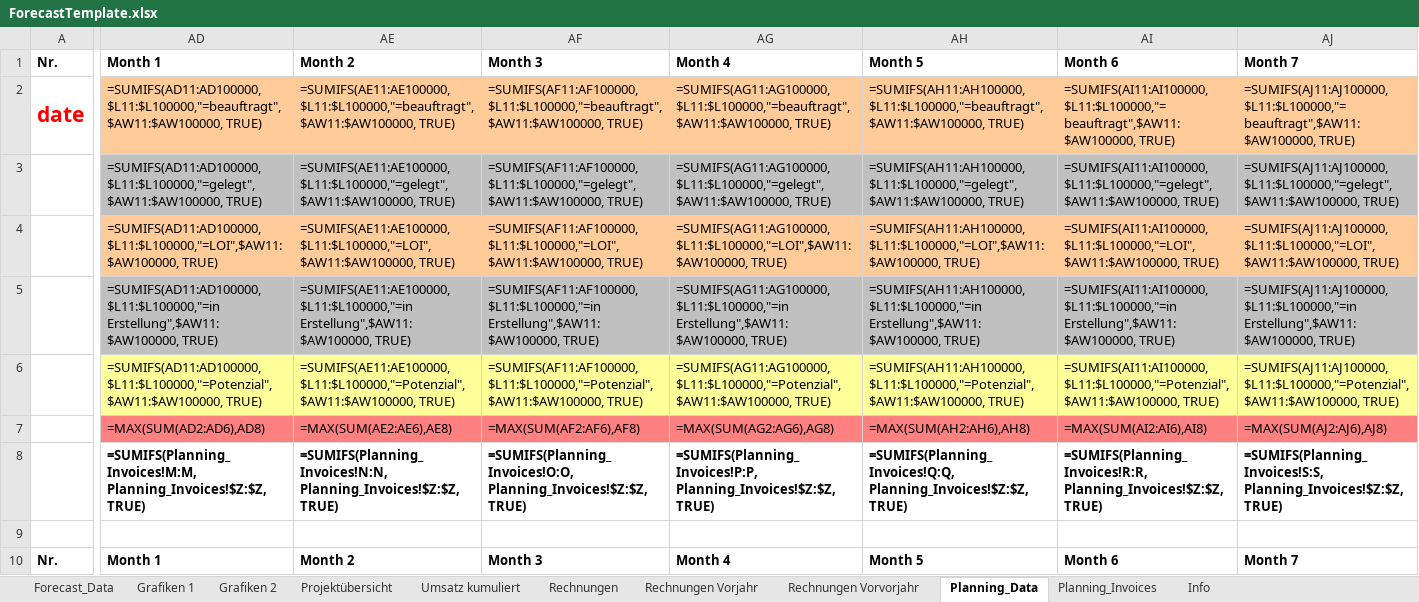
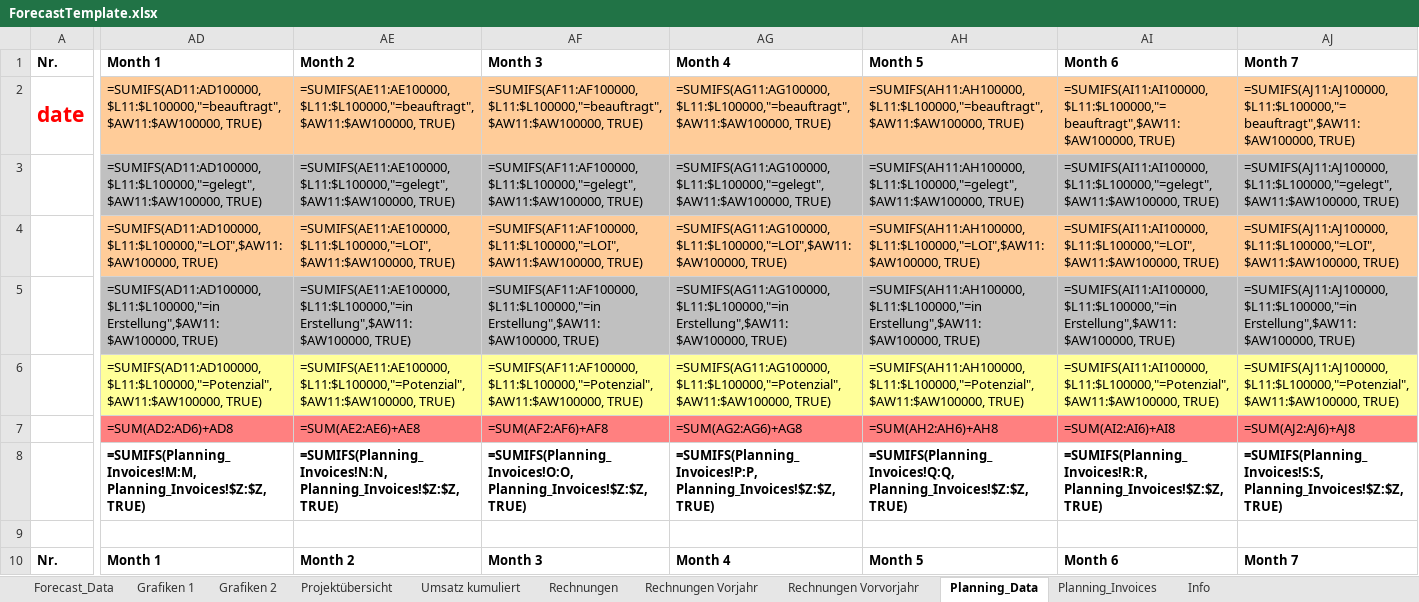
Before and after one commit to micromata/projectforge, an Excel workbook: projectforge-business/src/main/resources/officeTemplates/ForecastTemplate.xlsx, sheet Planning_Data, drawn as a sheet; only a part is shown, gaps mark what is left out; values as stored, in another font and other column widths than the file's, no borders; formulas are shown in place of their values; the diff covers the shown part only; the diff names each change by its address in the sheet, - before the commit and + after, or states it on an @@ line.

```diff
--- a/projectforge-business/src/main/resources/officeTemplates/ForecastTemplate.xlsx (sheet Planning_Data)
+++ b/projectforge-business/src/main/resources/officeTemplates/ForecastTemplate.xlsx (sheet Planning_Data)
-AD7: =MAX(SUM(AD2:AD6),AD8)
+AD7: =SUM(AD2:AD6)+AD8
-AE7: =MAX(SUM(AE2:AE6),AE8)
+AE7: =SUM(AE2:AE6)+AE8
-AF7: =MAX(SUM(AF2:AF6),AF8)
+AF7: =SUM(AF2:AF6)+AF8
-AG7: =MAX(SUM(AG2:AG6),AG8)
+AG7: =SUM(AG2:AG6)+AG8
-AH7: =MAX(SUM(AH2:AH6),AH8)
+AH7: =SUM(AH2:AH6)+AH8
-AI7: =MAX(SUM(AI2:AI6),AI8)
+AI7: =SUM(AI2:AI6)+AI8
-AJ7: =MAX(SUM(AJ2:AJ6),AJ8)
+AJ7: =SUM(AJ2:AJ6)+AJ8
```
Also changed, not shown: 5 edited cells elsewhere in this sheet, sheet Umsatz kumuliert, charts or pictures, 5 other files.
